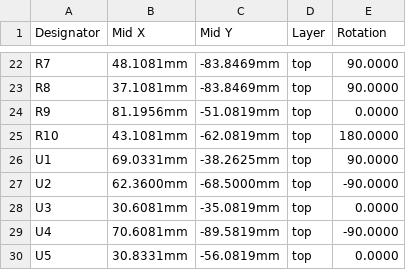
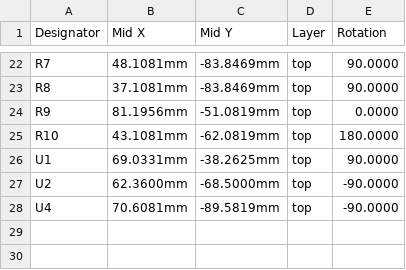
Before and after one commit to kd4cbm/EngModem-Mini, a CSV file: manufacturing/CPL_SMD.csv, drawn as a sheet; only a part is shown, gaps mark what is left out; the diff names each change by its address in the sheet, - before the commit and + after, or states it on an @@ line.

```diff
--- a/manufacturing/CPL_SMD.csv
+++ b/manufacturing/CPL_SMD.csv
-row 28: U3 | 30.6081mm | -35.0819mm | top | 0.0000
-row 30: U5 | 30.8331mm | -56.0819mm | top | 0.0000
```
Also changed, not shown: manufacturing/BOM_PCBA_JLCPCB.csv, manufacturing/BOM_full.csv, 1 other file.
